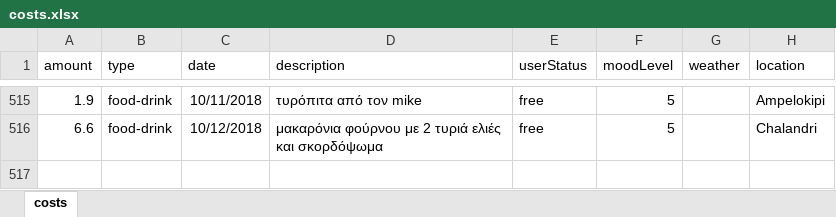
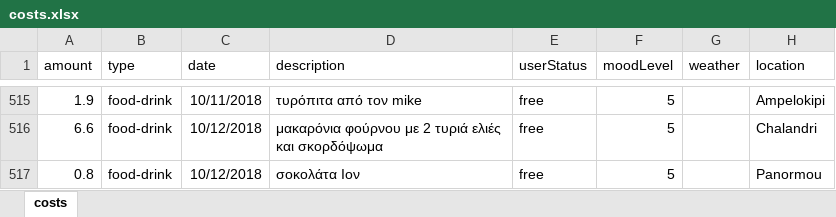
Before and after one commit to Stamanos/Financial-Organization, an Excel workbook: costs.xlsx, sheet costs, drawn as a sheet; only a part is shown, gaps mark what is left out; values as stored, in another font and other column widths than the file's, no borders; table styles not drawn; the diff names each change by its address in the sheet, - before the commit and + after, or states it on an @@ line.

Commit message:
update cost

```diff
--- a/costs.xlsx (sheet costs)
+++ b/costs.xlsx (sheet costs)
+row 517: 0.8 | food-drink | 10/12/2018 | σοκολάτα Ιον | free | 5 |  | Panormou
```
